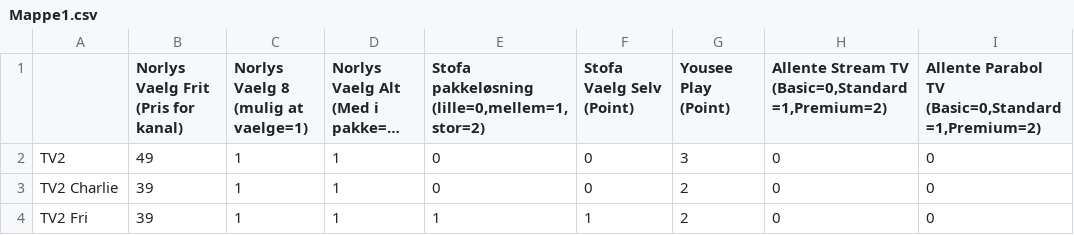
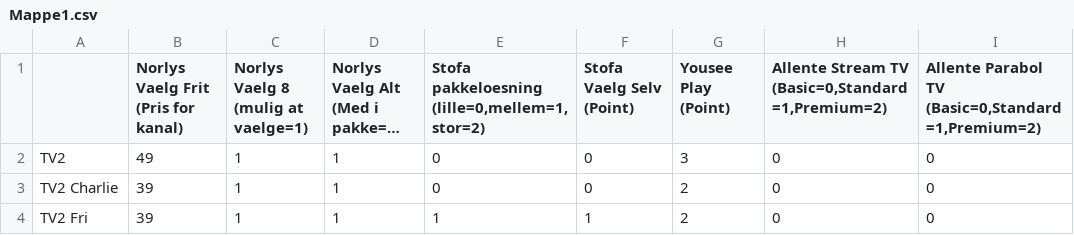
Before and after one commit to CWJNor/kanalcsv, a CSV file: Mappe1.csv, drawn as a sheet; only a part is shown; long unchanged cells end in …; the diff names each change by its address in the sheet, - before the commit and + after, or states it on an @@ line.

```diff
--- a/Mappe1.csv
+++ b/Mappe1.csv
-E1: Stofa pakkeløsning (lille=0,mellem=1,stor=2)
+E1: Stofa pakkeloesning (lille=0,mellem=1,stor=2)
```
Also changed, not shown: 1 other file.
